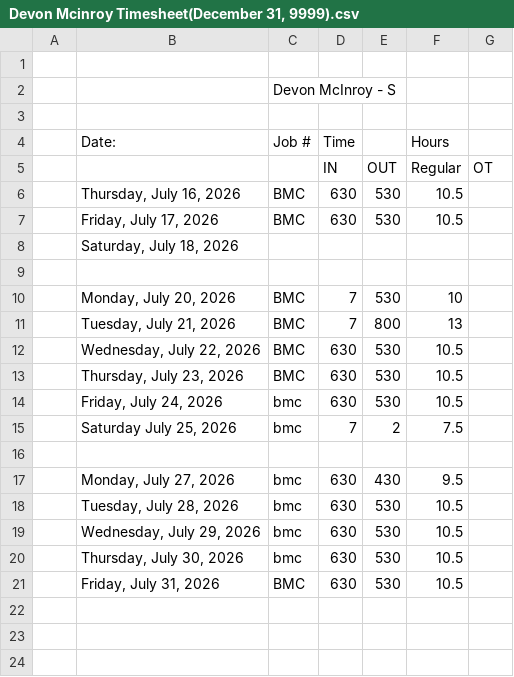
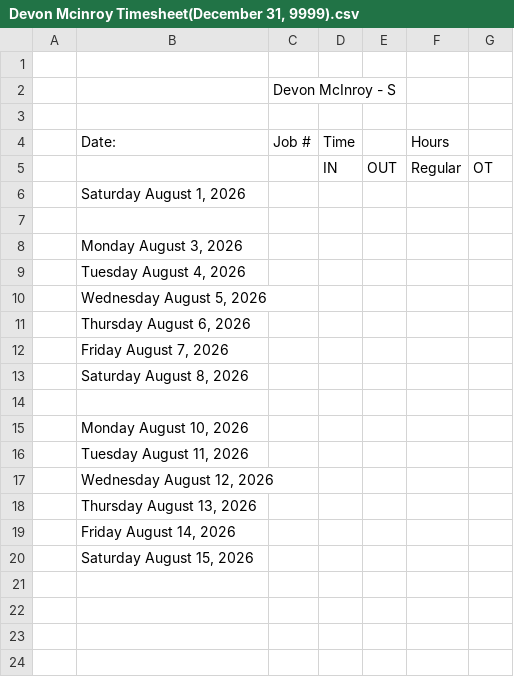
Before and after one commit to lyndon-weber-LLC/headcount-dashboard, a CSV file: data/live/Devon Mcinroy Timesheet(December 31, 9999).csv, drawn as a sheet; only a part is shown; the shorter side is filled out with more unchanged rows; the diff covers the shown part only.

```diff
--- a/data/live/Devon Mcinroy Timesheet(December 31, 9999).csv
+++ b/data/live/Devon Mcinroy Timesheet(December 31, 9999).csv
@@ -5,18 +5,17 @@
 ,,,IN,OUT,Regular,OT
-,"Thursday, July 16, 2026",BMC,630,530,10.5,
-,"Friday, July 17, 2026",BMC,630,530,10.5,
-,"Saturday, July 18, 2026",,,,,
+,"Saturday August 1, 2026",,,,,
 ,,,,,,
-,"Monday, July 20, 2026",BMC,7,530,10,
-,"Tuesday, July 21, 2026",BMC,7,800,13,
-,"Wednesday, July 22, 2026",BMC,630,530,10.5,
-,"Thursday, July 23, 2026",BMC,630,530,10.5,
-,"Friday, July 24, 2026",bmc,630,530,10.5,
-,"Saturday July 25, 2026",bmc,7,2,7.5,
+,"Monday August 3, 2026",,,,,
+,"Tuesday August 4, 2026",,,,,
+,"Wednesday August 5, 2026",,,,,
+,"Thursday August 6, 2026",,,,,
+,"Friday August 7, 2026",,,,,
+,"Saturday August 8, 2026",,,,,
 ,,,,,,
-,"Monday, July 27, 2026",bmc,630,430,9.5,
-,"Tuesday, July 28, 2026",bmc,630,530,10.5,
-,"Wednesday, July 29, 2026",bmc,630,530,10.5,
-,"Thursday, July 30, 2026",bmc,630,530,10.5,
-,"Friday, July 31, 2026",BMC,630,530,10.5,
+,"Monday August 10, 2026",,,,,
+,"Tuesday August 11, 2026",,,,,
+,"Wednesday August 12, 2026",,,,,
+,"Thursday August 13, 2026",,,,,
+,"Friday August 14, 2026",,,,,
+,"Saturday August 15, 2026",,,,,
 ,,,,,,
```
Also changed, not shown: 2 added rows, 1 removed row and 3 edited cells elsewhere in this file, data/live/Alex Weber - Subs Timesheet(December 31, 9999).csv, data/live/Chad Hjemeland Timesheet(December 31, 9999).csv, 8 other files.
